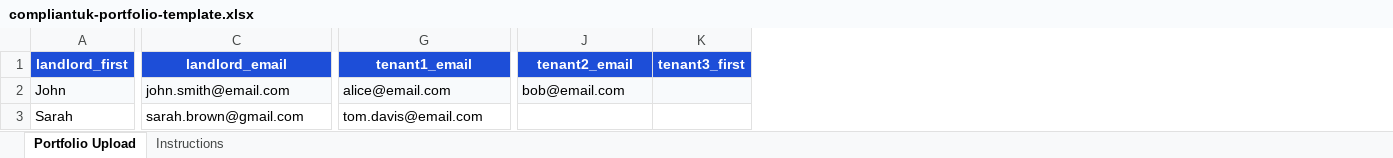
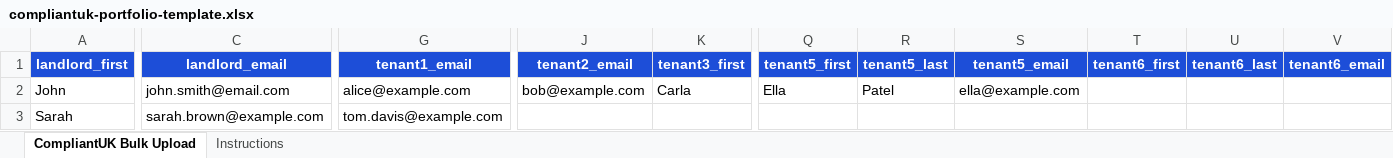
Before and after one commit to compliant-uk/compliantuk-website, an Excel workbook: templates/compliantuk-portfolio-template.xlsx, sheet CompliantUK Bulk Upload, drawn as a sheet; only a part is shown, gaps mark what is left out; values as stored, in another font and other column widths than the file's, no borders; the diff covers the shown part only; the diff names each change by its address in the sheet, - before the commit and + after, or states it on an @@ line.

Commit message:
Fix bulk upload processing and checkout validation

```diff
--- a/templates/compliantuk-portfolio-template.xlsx (sheet CompliantUK Bulk Upload)
+++ b/templates/compliantuk-portfolio-template.xlsx (sheet CompliantUK Bulk Upload)
-sheet tab: Portfolio Upload
+sheet tab: CompliantUK Bulk Upload
+column Q (tenant5_first), row 2: Ella
+column R (tenant5_last), row 2: Patel
+column S (tenant5_email), row 2: ella@example.com
+column T (tenant6_first), empty
+column U (tenant6_last), empty
+column V (tenant6_email), empty
-A2:K2 fill: #F8FAFC
+A2:K2 fill: none
-G2 (tenant1_email): alice@email.com
+G2 (tenant1_email): alice@example.com
-J2 (tenant2_email): bob@email.com
+J2 (tenant2_email): bob@example.com
-K2 (tenant3_first): (empty)
+K2 (tenant3_first): Carla
-C3 (landlord_email): sarah.brown@gmail.com
+C3 (landlord_email): sarah.brown@example.com
-G3 (tenant1_email): tom.davis@email.com
+G3 (tenant1_email): tom.davis@example.com
```
Also changed, not shown: 5 edited cells and cell formats elsewhere in this sheet, sheet Instructions, 12 other files.
